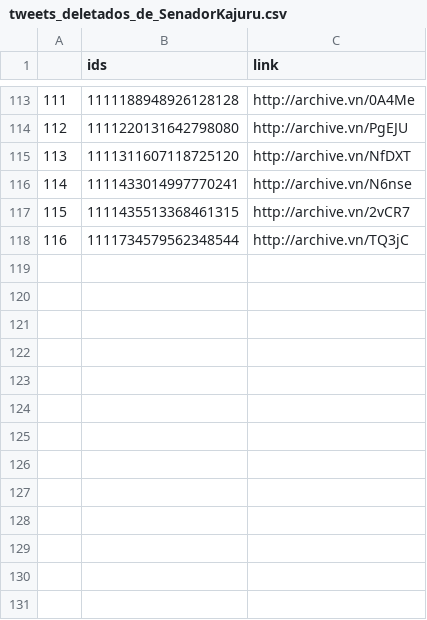
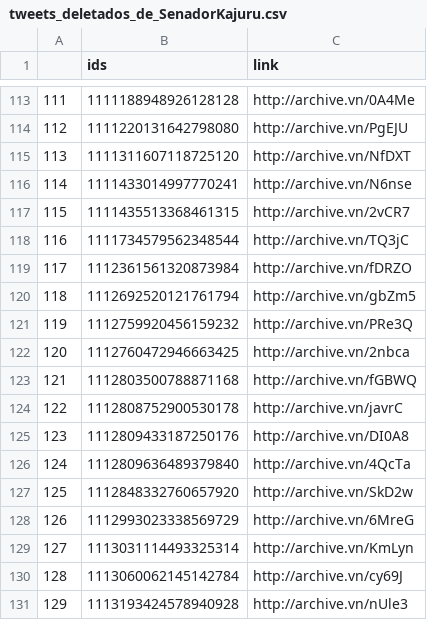
Before and after one commit to projeto7c0/7c0-core, a CSV file: csv/tweets_deletados_de_SenadorKajuru.csv, drawn as a sheet; only a part is shown, gaps mark what is left out; the diff names each change by its address in the sheet, - before the commit and + after, or states it on an @@ line.

```diff
--- a/csv/tweets_deletados_de_SenadorKajuru.csv
+++ b/csv/tweets_deletados_de_SenadorKajuru.csv
+row 119: 117 | 1112361561320873984 | http://archive.vn/fDRZO
+row 120: 118 | 1112692520121761794 | http://archive.vn/gbZm5
+row 121: 119 | 1112759920456159232 | http://archive.vn/PRe3Q
+row 122: 120 | 1112760472946663425 | http://archive.vn/2nbca
+row 123: 121 | 1112803500788871168 | http://archive.vn/fGBWQ
+row 124: 122 | 1112808752900530178 | http://archive.vn/javrC
+row 125: 123 | 1112809433187250176 | http://archive.vn/DI0A8
+row 126: 124 | 1112809636489379840 | http://archive.vn/4QcTa
+row 127: 125 | 1112848332760657920 | http://archive.vn/SkD2w
+row 128: 126 | 1112993023338569729 | http://archive.vn/6MreG
+row 129: 127 | 1113031114493325314 | http://archive.vn/KmLyn
+row 130: 128 | 1113060062145142784 | http://archive.vn/cy69J
+row 131: 129 | 1113193424578940928 | http://archive.vn/nUle3
```
Also changed, not shown: csv/tweets_deletados_de_confuciomoura.csv, csv/tweets_deletados_de_depfmitidieri.csv, 11 other files.
